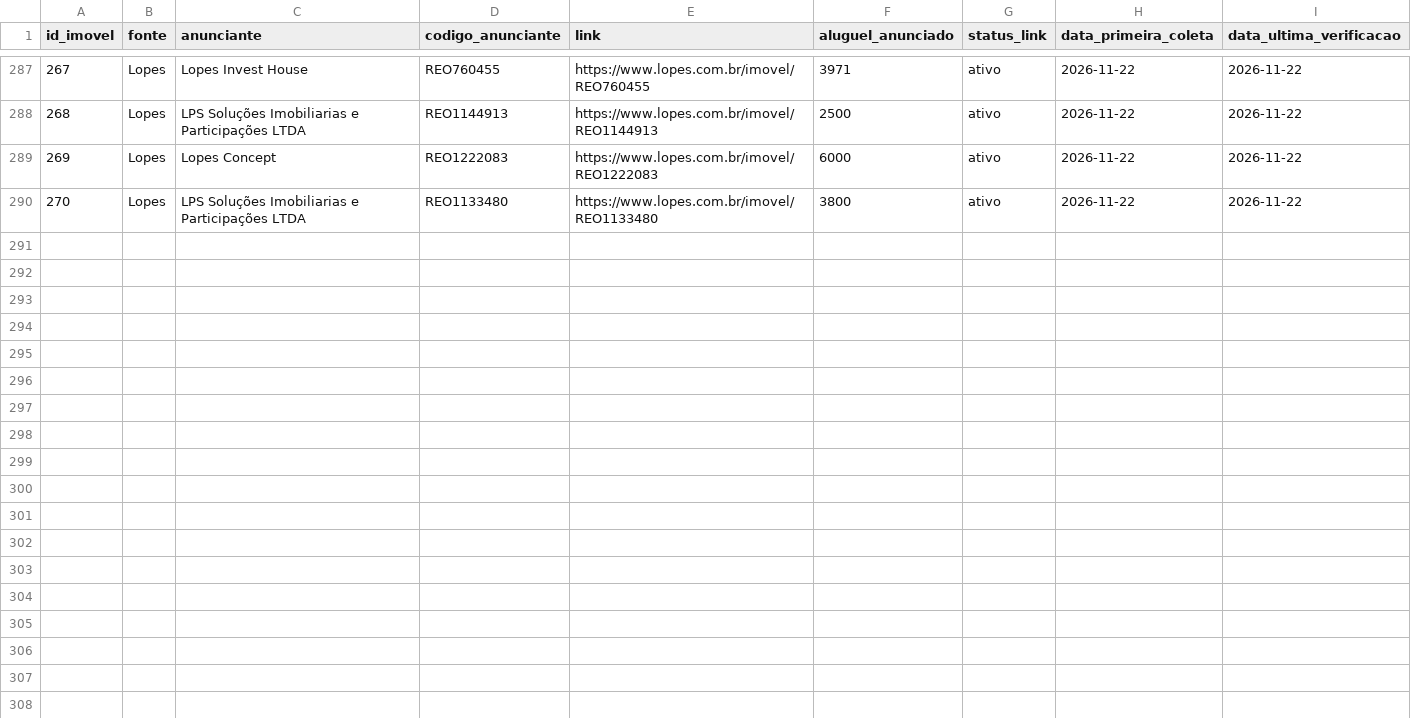
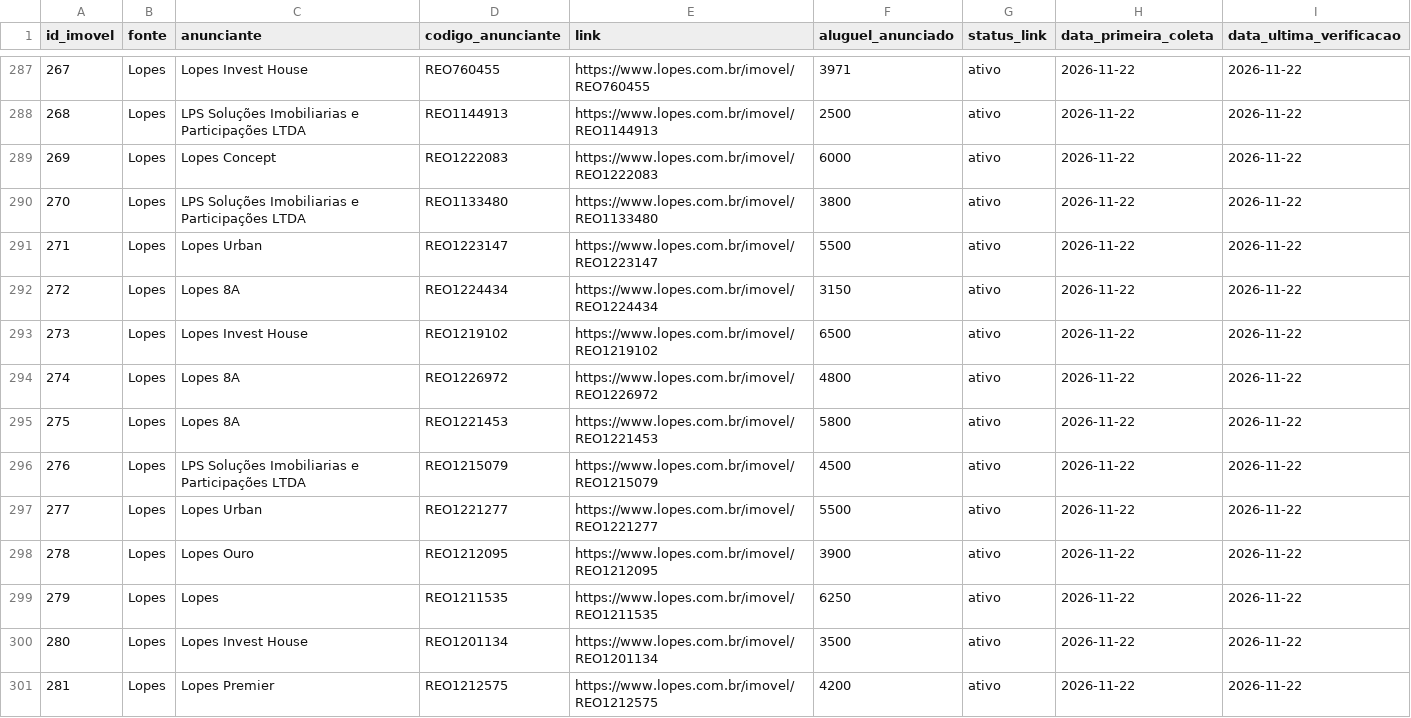
Before and after one commit to erickalsope/busca-apto, a CSV file: links_aptos.csv, drawn as a sheet; only a part is shown, gaps mark what is left out; the diff covers the shown part only; the diff names each change by its address in the sheet, - before the commit and + after, or states it on an @@ line.

```diff
--- a/links_aptos.csv
+++ b/links_aptos.csv
+row 291: 271 | Lopes | Lopes Urban | REO1223147 | https://www.lopes.com.br/imovel/REO1223147 | 5500 | ativo | 2026-11-22 | 2026-11-22
+row 292: 272 | Lopes | Lopes 8A | REO1224434 | https://www.lopes.com.br/imovel/REO1224434 | 3150 | ativo | 2026-11-22 | 2026-11-22
+row 293: 273 | Lopes | Lopes Invest House | REO1219102 | https://www.lopes.com.br/imovel/REO1219102 | 6500 | ativo | 2026-11-22 | 2026-11-22
+row 294: 274 | Lopes | Lopes 8A | REO1226972 | https://www.lopes.com.br/imovel/REO1226972 | 4800 | ativo | 2026-11-22 | 2026-11-22
+row 295: 275 | Lopes | Lopes 8A | REO1221453 | https://www.lopes.com.br/imovel/REO1221453 | 5800 | ativo | 2026-11-22 | 2026-11-22
+row 296: 276 | Lopes | LPS Soluções Imobiliarias e Participações LTDA | REO1215079 | https://www.lopes.com.br/imovel/REO1215079 | 4500 | ativo | 2026-11-22 | 2026-11-22
+row 297: 277 | Lopes | Lopes Urban | REO1221277 | https://www.lopes.com.br/imovel/REO1221277 | 5500 | ativo | 2026-11-22 | 2026-11-22
+row 298: 278 | Lopes | Lopes Ouro | REO1212095 | https://www.lopes.com.br/imovel/REO1212095 | 3900 | ativo | 2026-11-22 | 2026-11-22
+row 299: 279 | Lopes | Lopes | REO1211535 | https://www.lopes.com.br/imovel/REO1211535 | 6250 | ativo | 2026-11-22 | 2026-11-22
+row 300: 280 | Lopes | Lopes Invest House | REO1201134 | https://www.lopes.com.br/imovel/REO1201134 | 3500 | ativo | 2026-11-22 | 2026-11-22
+row 301: 281 | Lopes | Lopes Premier | REO1212575 | https://www.lopes.com.br/imovel/REO1212575 | 4200 | ativo | 2026-11-22 | 2026-11-22
```
Also changed, not shown: 10 added rows elsewhere in this file, 6 other files.
